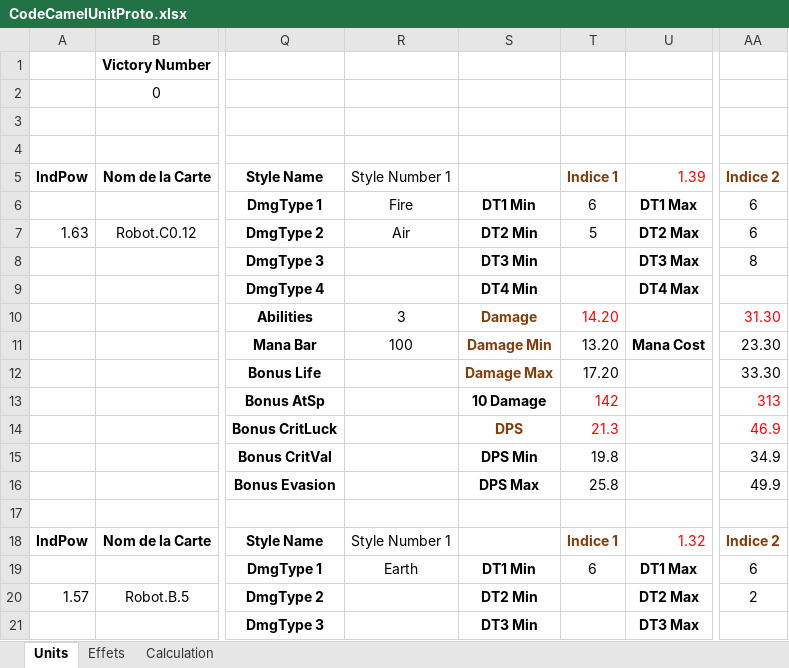
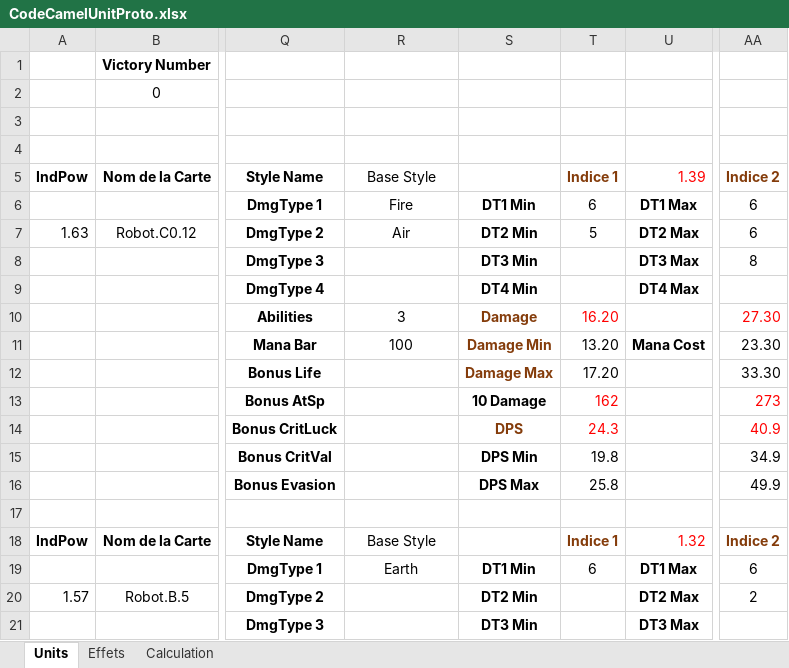
Before and after one commit to YPierkot/CodeCamel, an Excel workbook: CodeCamelUnitProto.xlsx, sheet Units, drawn as a sheet; only a part is shown, gaps mark what is left out; values as stored, in another font and other column widths than the file's, no borders; conditional formats not drawn; the diff covers the shown part only; the diff names each change by its address in the sheet, - before the commit and + after, or states it on an @@ line.

Commit message:
Excel Correction Of Style 1
To avoid futur problems of disponible mana, the first style is now the base style, usable everytime for no mana

```diff
--- a/CodeCamelUnitProto.xlsx (sheet Units)
+++ b/CodeCamelUnitProto.xlsx (sheet Units)
-R5: Style Number 1
+R5: Base Style
-T10: 14.20
+T10: 16.20
-AA10: 31.30
+AA10: 27.30
-T13: 142
+T13: 162
-AA13: 313
+AA13: 273
-T14: 21.3
+T14: 24.3
-AA14: 46.9
+AA14: 40.9
-R18: Style Number 1
+R18: Base Style
```
Also changed, not shown: 24 edited cells elsewhere in this sheet, sheet Calculation.
